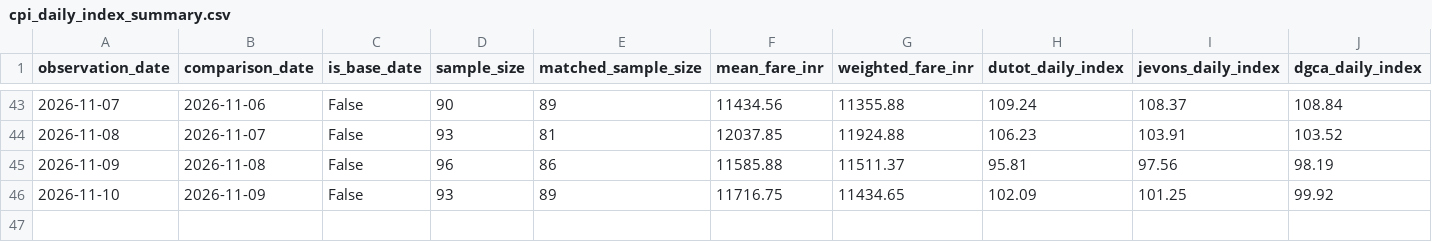
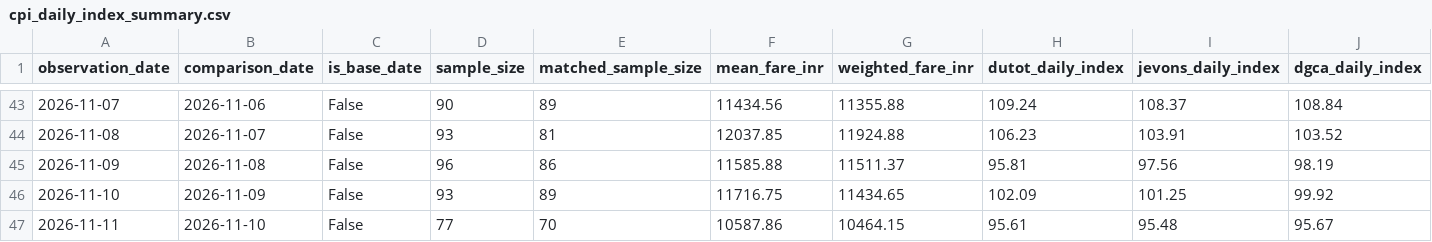
Before and after one commit to ahamasmi-yoddhaha/afpi_dev, a CSV file: data/reports/cpi_daily_index_summary.csv, drawn as a sheet; only a part is shown, gaps mark what is left out; rows hold the shown columns only; the diff names each change by its address in the sheet, - before the commit and + after, or states it on an @@ line.

```diff
--- a/data/reports/cpi_daily_index_summary.csv
+++ b/data/reports/cpi_daily_index_summary.csv
+row 47: 2026-11-11 | 2026-11-10 | False | 77 | 70 | 10587.86 | 10464.15 | 95.61 | 95.48 | 95.67
```
Also changed, not shown: data/processed_csv/flight_prices_DEL_HYD_latest.csv, 12 other files.
